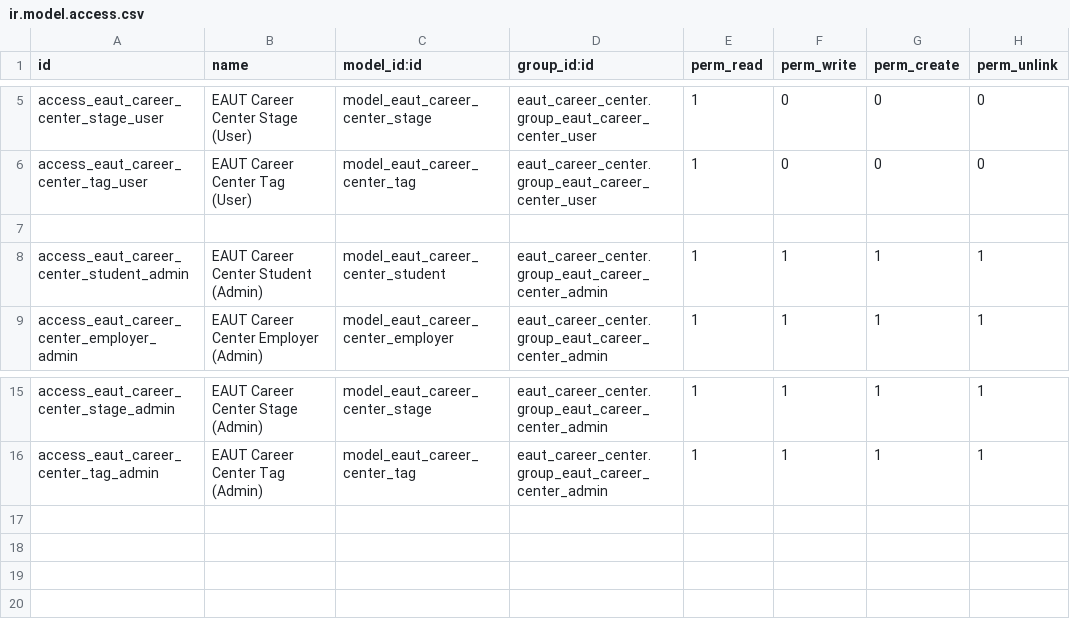
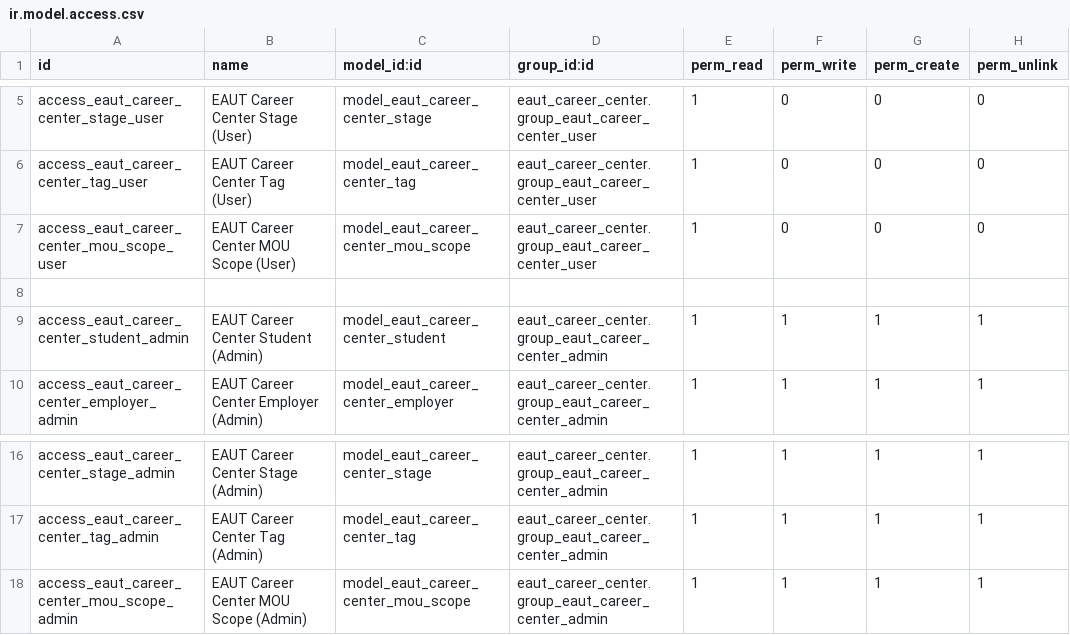
Before and after one commit to tunnphamit/EAUT-CRM, a CSV file: security/ir.model.access.csv, drawn as a sheet; only a part is shown, gaps mark what is left out; the diff names each change by its address in the sheet, - before the commit and + after, or states it on an @@ line.

Commit message:
feat: add mou scope

```diff
--- a/security/ir.model.access.csv
+++ b/security/ir.model.access.csv
+row 7: access_eaut_career_center_mou_scope_user | EAUT Career Center MOU Scope (User) | model_eaut_career_center_mou_scope | eaut_career_center.group_eaut_career_center_user | 1 | 0 | 0 | 0
+row 18: access_eaut_career_center_mou_scope_admin | EAUT Career Center MOU Scope (Admin) | model_eaut_career_center_mou_scope | eaut_career_center.group_eaut_career_center_admin | 1 | 1 | 1 | 1
```
Also changed, not shown: 8 other files.
